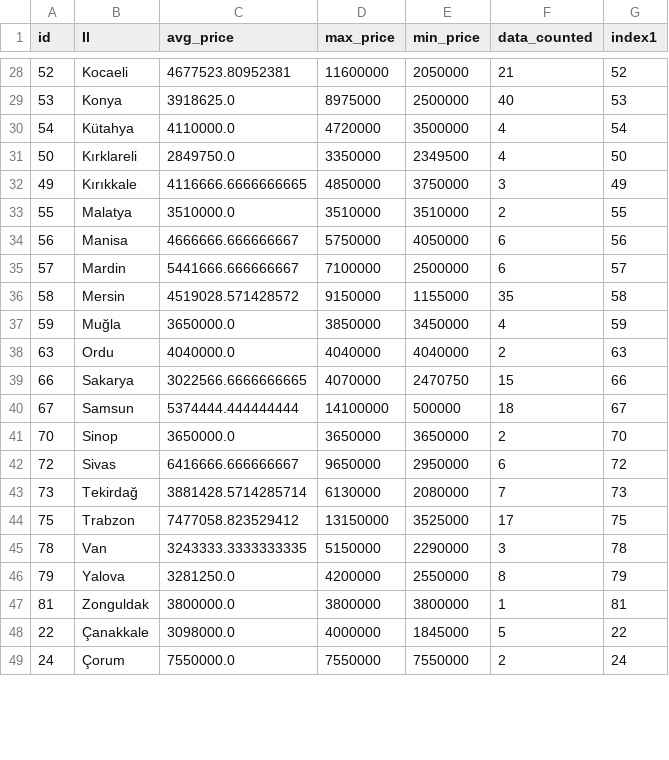
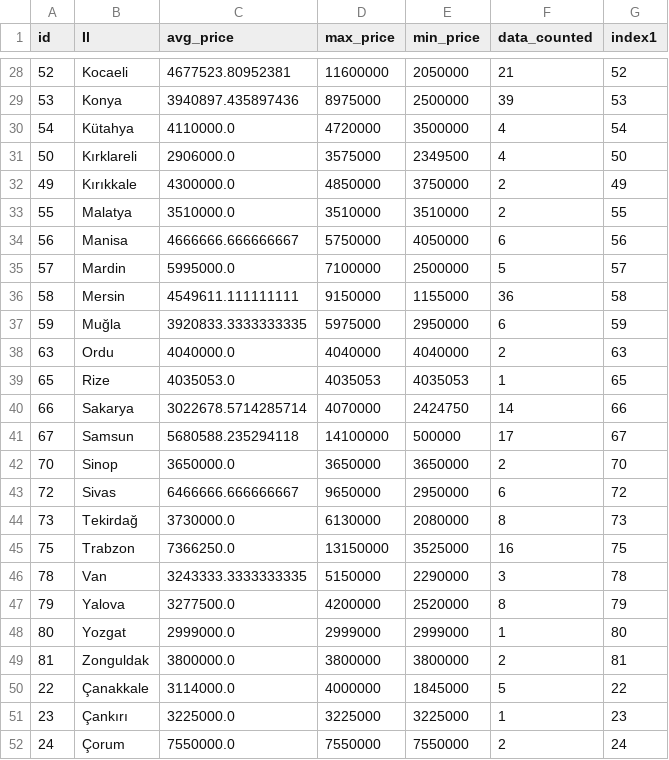
Before and after one commit to alialtintass/Porsche, a CSV file: df_grouped.csv, drawn as a sheet; only a part is shown, gaps mark what is left out; the diff covers the shown part only.

```diff
--- a/df_grouped.csv
+++ b/df_grouped.csv
@@ -28,22 +28,25 @@ id,Il,avg_price,max_price,min_price,data_counted,index1
 52,Kocaeli,4677523.80952381,11600000,2050000,21,52
-53,Konya,3918625.0,8975000,2500000,40,53
+53,Konya,3940897.435897436,8975000,2500000,39,53
 54,Kütahya,4110000.0,4720000,3500000,4,54
-50,Kırklareli,2849750.0,3350000,2349500,4,50
-49,Kırıkkale,4116666.6666666665,4850000,3750000,3,49
+50,Kırklareli,2906000.0,3575000,2349500,4,50
+49,Kırıkkale,4300000.0,4850000,3750000,2,49
 55,Malatya,3510000.0,3510000,3510000,2,55
 56,Manisa,4666666.666666667,5750000,4050000,6,56
-57,Mardin,5441666.666666667,7100000,2500000,6,57
-58,Mersin,4519028.571428572,9150000,1155000,35,58
-59,Muğla,3650000.0,3850000,3450000,4,59
+57,Mardin,5995000.0,7100000,2500000,5,57
+58,Mersin,4549611.111111111,9150000,1155000,36,58
+59,Muğla,3920833.3333333335,5975000,2950000,6,59
 63,Ordu,4040000.0,4040000,4040000,2,63
-66,Sakarya,3022566.6666666665,4070000,2470750,15,66
-67,Samsun,5374444.444444444,14100000,500000,18,67
+65,Rize,4035053.0,4035053,4035053,1,65
+66,Sakarya,3022678.5714285714,4070000,2424750,14,66
+67,Samsun,5680588.235294118,14100000,500000,17,67
 70,Sinop,3650000.0,3650000,3650000,2,70
-72,Sivas,6416666.666666667,9650000,2950000,6,72
-73,Tekirdağ,3881428.5714285714,6130000,2080000,7,73
-75,Trabzon,7477058.823529412,13150000,3525000,17,75
+72,Sivas,6466666.666666667,9650000,2950000,6,72
+73,Tekirdağ,3730000.0,6130000,2080000,8,73
+75,Trabzon,7366250.0,13150000,3525000,16,75
 78,Van,3243333.3333333335,5150000,2290000,3,78
-79,Yalova,3281250.0,4200000,2550000,8,79
-81,Zonguldak,3800000.0,3800000,3800000,1,81
-22,Çanakkale,3098000.0,4000000,1845000,5,22
+79,Yalova,3277500.0,4200000,2520000,8,79
+80,Yozgat,2999000.0,2999000,2999000,1,80
+81,Zonguldak,3800000.0,3800000,3800000,2,81
+22,Çanakkale,3114000.0,4000000,1845000,5,22
+23,Çankırı,3225000.0,3225000,3225000,1,23
 24,Çorum,7550000.0,7550000,7550000,2,24
```
Also changed, not shown: 35 edited cells elsewhere in this file.
